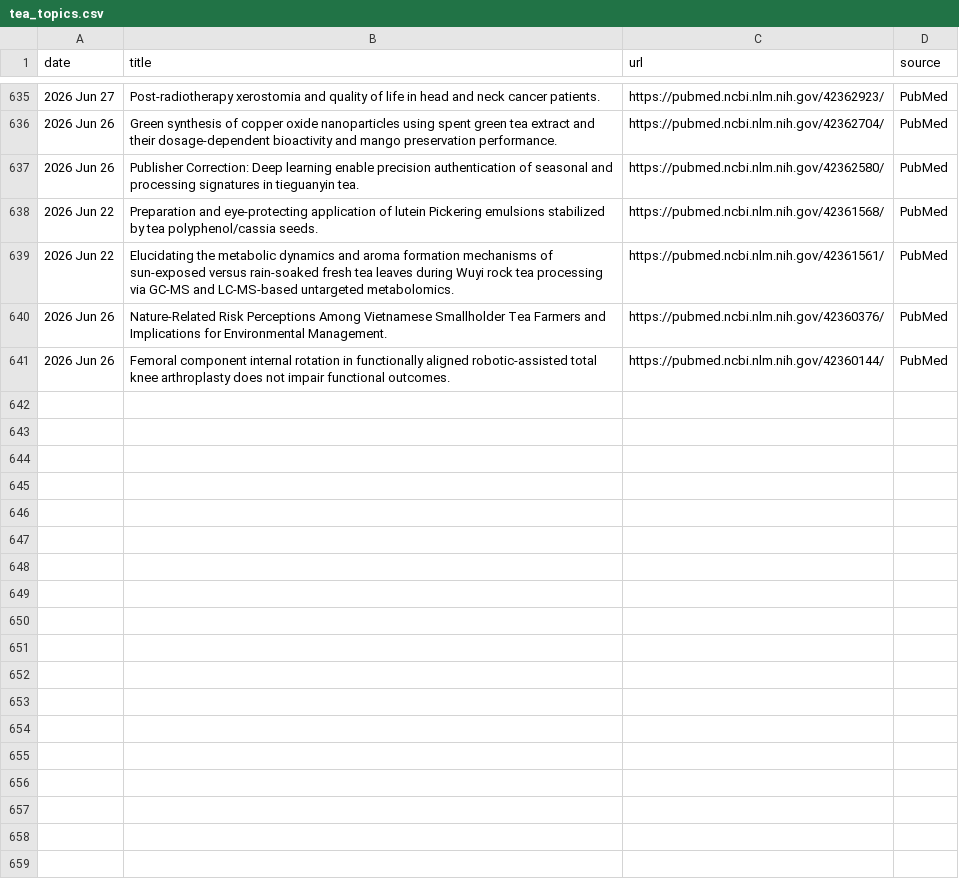
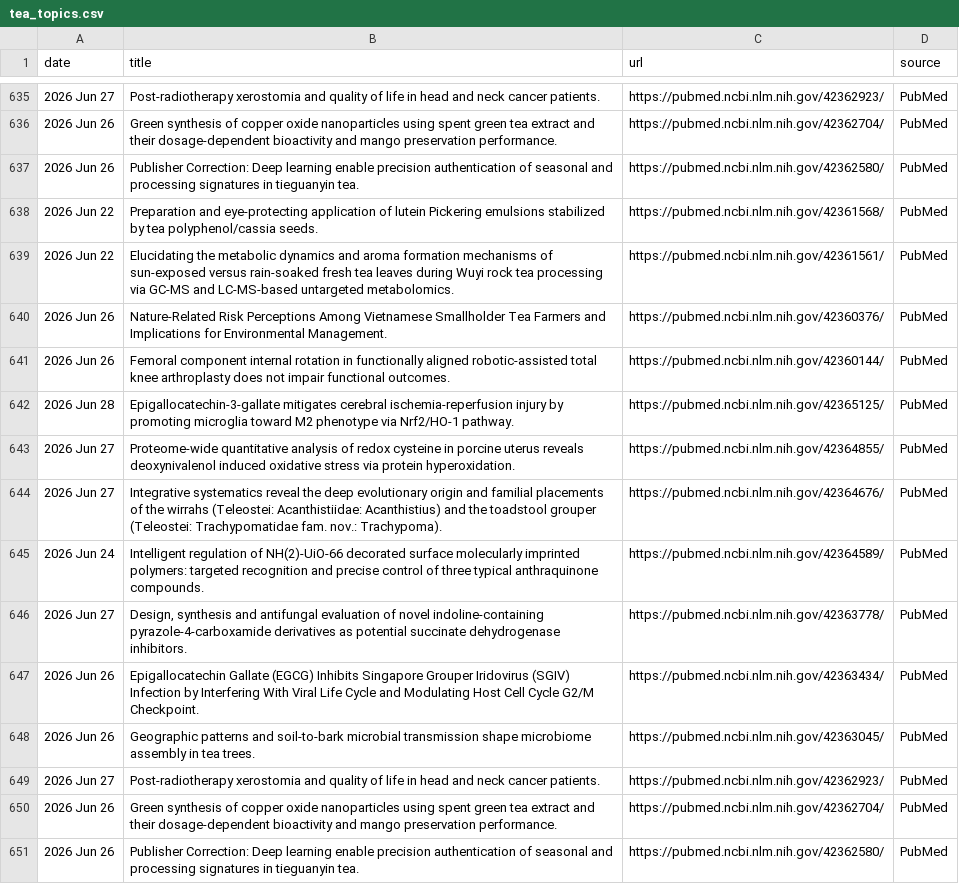
Before and after one commit to Coma4130/tea-scraper, a CSV file: tea_topics.csv, drawn as a sheet; only a part is shown, gaps mark what is left out.

```diff
--- a/tea_topics.csv
+++ b/tea_topics.csv
@@ -641 +641,11 @@
 2026 Jun 26,Femoral component internal rotation in functionally aligned robotic-assisted total knee arthroplasty does not impair functional outcomes.,https://pubmed.ncbi.nlm.nih.gov/42360144/,PubMed
+2026 Jun 28,Epigallocatechin-3-gallate mitigates cerebral ischemia-reperfusion injury by promoting microglia toward M2 phenotype via Nrf2/HO-1 pathway.,https://pubmed.ncbi.nlm.nih.gov/42365125/,PubMed
+2026 Jun 27,Proteome-wide quantitative analysis of redox cysteine in porcine uterus reveals deoxynivalenol induced oxidative stress via protein hyperoxidation.,https://pubmed.ncbi.nlm.nih.gov/42364855/,PubMed
+2026 Jun 27,Integrative systematics reveal the deep evolutionary origin and familial placements of the wirrahs (Teleostei: Acanthistiidae: Acanthistius) and the toadstool grouper (Teleostei: Trachypomatidae fam. nov.: Trachypoma).,https://pubmed.ncbi.nlm.nih.gov/42364676/,PubMed
+2026 Jun 24,Intelligent regulation of NH(2)-UiO-66 decorated surface molecularly imprinted polymers: targeted recognition and precise control of three typical anthraquinone compounds.,https://pubmed.ncbi.nlm.nih.gov/42364589/,PubMed
+2026 Jun 27,"Design, synthesis and antifungal evaluation of novel indoline-containing pyrazole-4-carboxamide derivatives as potential succinate dehydrogenase inhibitors.",https://pubmed.ncbi.nlm.nih.gov/42363778/,PubMed
+2026 Jun 26,Epigallocatechin Gallate (EGCG) Inhibits Singapore Grouper Iridovirus (SGIV) Infection by Interfering With Viral Life Cycle and Modulating Host Cell Cycle G2/M Checkpoint.,https://pubmed.ncbi.nlm.nih.gov/42363434/,PubMed
+2026 Jun 26,Geographic patterns and soil-to-bark microbial transmission shape microbiome assembly in tea trees.,https://pubmed.ncbi.nlm.nih.gov/42363045/,PubMed
+2026 Jun 27,Post-radiotherapy xerostomia and quality of life in head and neck cancer patients.,https://pubmed.ncbi.nlm.nih.gov/42362923/,PubMed
+2026 Jun 26,Green synthesis of copper oxide nanoparticles using spent green tea extract and their dosage-dependent bioactivity and mango preservation performance.,https://pubmed.ncbi.nlm.nih.gov/42362704/,PubMed
+2026 Jun 26,Publisher Correction: Deep learning enable precision authentication of seasonal and processing signatures in tieguanyin tea.,https://pubmed.ncbi.nlm.nih.gov/42362580/,PubMed
```
